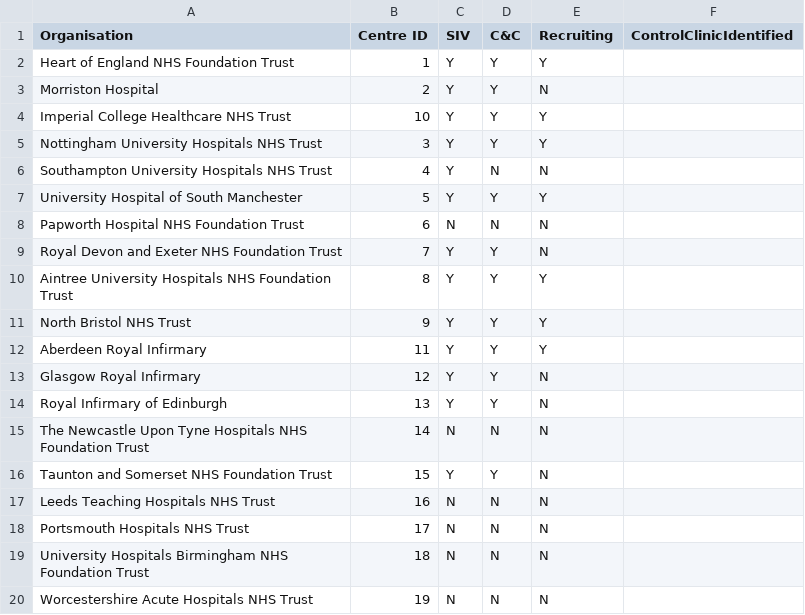
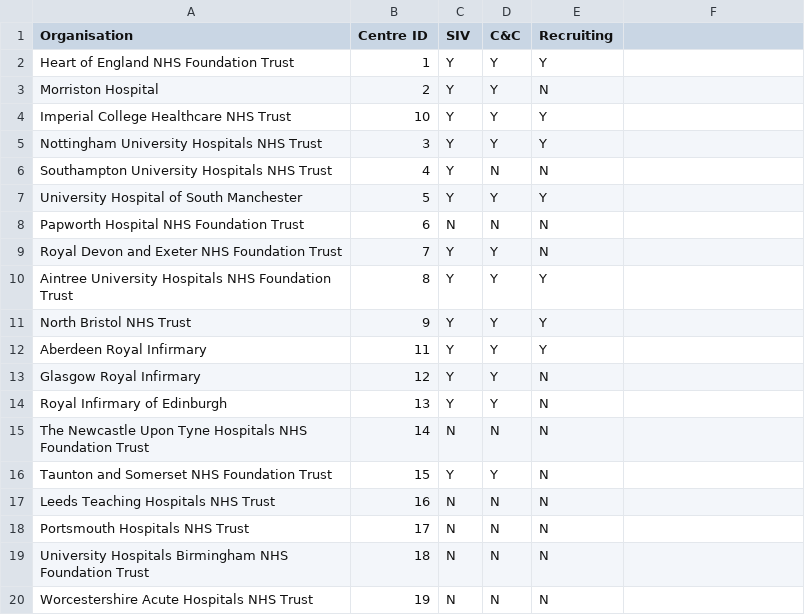
Before and after one commit to drcjar/ipfjes, a CSV file: docs/centres.csv, drawn as a sheet; the diff names each change by its address in the sheet, - before the commit and + after, or states it on an @@ line.

```diff
--- a/docs/centres.csv
+++ b/docs/centres.csv
-F1: ControlClinicIdentified
+F1: (empty)
```
Also changed, not shown: 47 other files.
